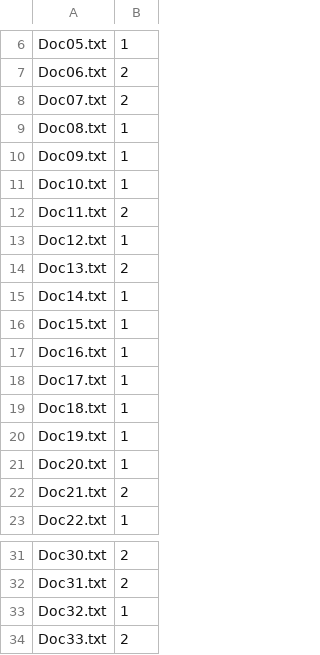
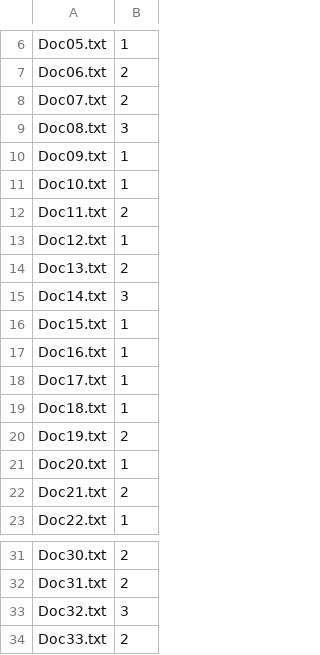
Before and after one commit to LexyBrooks/DAMAt3, a CSV file: clean_data/hclusters_cosine.csv, drawn as a sheet; only a part is shown, gaps mark what is left out.

```diff
--- a/clean_data/hclusters_cosine.csv
+++ b/clean_data/hclusters_cosine.csv
@@ -8,3 +8,3 @@
 "Doc07.txt",2
-"Doc08.txt",1
+"Doc08.txt",3
 "Doc09.txt",1
@@ -14,3 +14,3 @@
 "Doc13.txt",2
-"Doc14.txt",1
+"Doc14.txt",3
 "Doc15.txt",1
@@ -19,3 +19,3 @@
 "Doc18.txt",1
-"Doc19.txt",1
+"Doc19.txt",2
 "Doc20.txt",1
@@ -32,3 +32,3 @@
 "Doc31.txt",2
-"Doc32.txt",1
+"Doc32.txt",3
 "Doc33.txt",2
```
Also changed, not shown: clean_data/ClusterAsMatrix.csv, clean_data/KMClustGroups2.csv, 17 other files.
